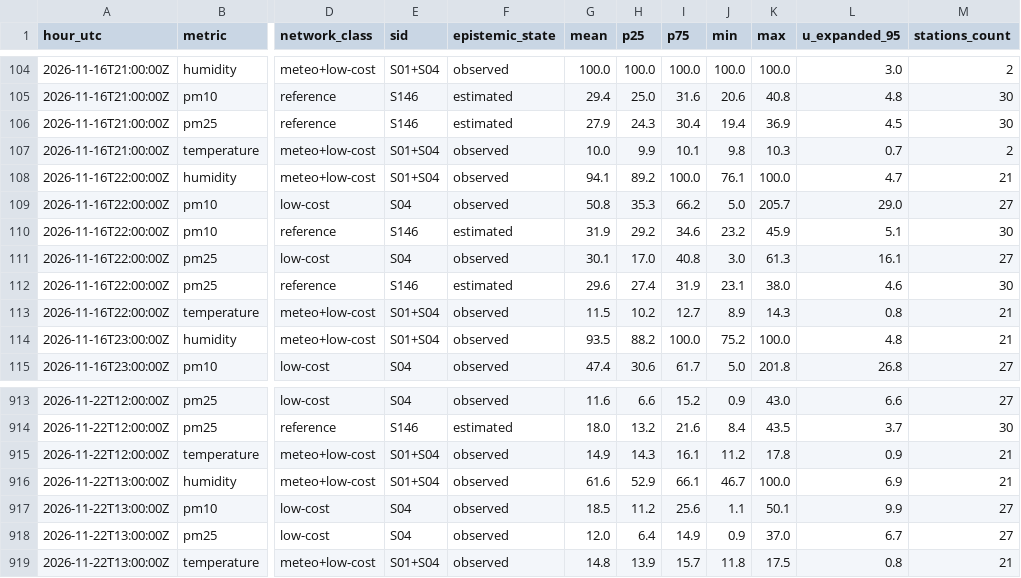
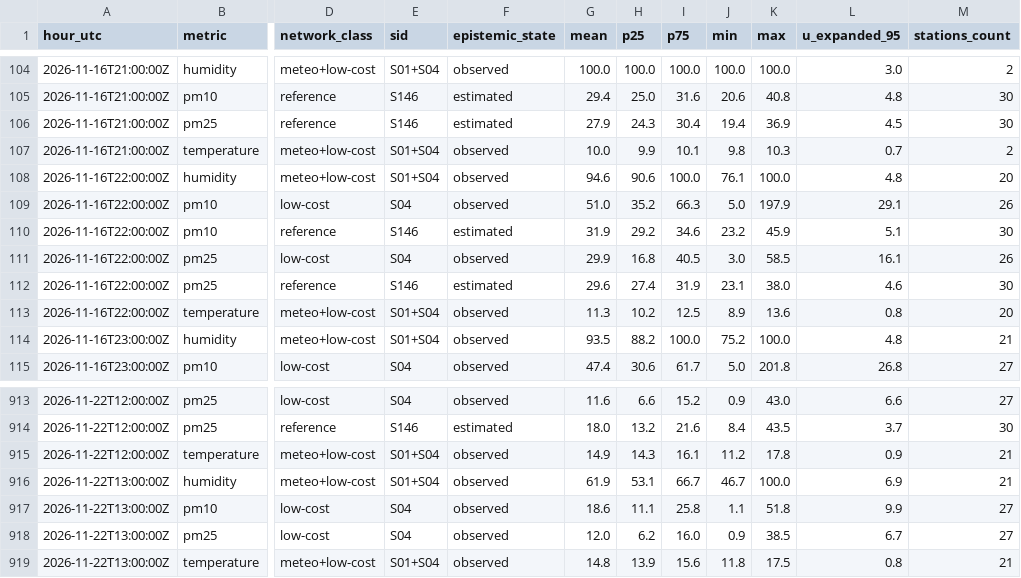
Before and after one commit to 3esign/beops, a CSV file: docs/v2/state/observations-hourly.csv, drawn as a sheet; only a part is shown, gaps mark what is left out; the diff covers the shown part only; the diff names each change by its address in the sheet, - before the commit and + after, or states it on an @@ line.

Commit message:
Beops V2 state edition

```diff
--- a/docs/v2/state/observations-hourly.csv
+++ b/docs/v2/state/observations-hourly.csv
-G108 (mean): 94.1
+G108 (mean): 94.6
-H108 (p25): 89.2
+H108 (p25): 90.6
-L108 (u_expanded_95): 4.7
+L108 (u_expanded_95): 4.8
-M108 (stations_count): 21
+M108 (stations_count): 20
-G109 (mean): 50.8
+G109 (mean): 51.0
-H109 (p25): 35.3
+H109 (p25): 35.2
-I109 (p75): 66.2
+I109 (p75): 66.3
-K109 (max): 205.7
+K109 (max): 197.9
-L109 (u_expanded_95): 29.0
+L109 (u_expanded_95): 29.1
-M109 (stations_count): 27
+M109 (stations_count): 26
-G111 (mean): 30.1
+G111 (mean): 29.9
-H111 (p25): 17.0
+H111 (p25): 16.8
-I111 (p75): 40.8
+I111 (p75): 40.5
-K111 (max): 61.3
+K111 (max): 58.5
-M111 (stations_count): 27
+M111 (stations_count): 26
-G113 (mean): 11.5
+G113 (mean): 11.3
-I113 (p75): 12.7
+I113 (p75): 12.5
-K113 (max): 14.3
+K113 (max): 13.6
-M113 (stations_count): 21
+M113 (stations_count): 20
-G916 (mean): 61.6
+G916 (mean): 61.9
-H916 (p25): 52.9
+H916 (p25): 53.1
-I916 (p75): 66.1
+I916 (p75): 66.7
-G917 (mean): 18.5
+G917 (mean): 18.6
-H917 (p25): 11.2
+H917 (p25): 11.1
-I917 (p75): 25.6
+I917 (p75): 25.8
-K917 (max): 50.1
+K917 (max): 51.8
-H918 (p25): 6.4
+H918 (p25): 6.2
-I918 (p75): 14.9
+I918 (p75): 16.0
-K918 (max): 37.0
+K918 (max): 38.5
-I919 (p75): 15.7
+I919 (p75): 15.6
```
Also changed, not shown: 9 edited cells elsewhere in this file, 28 other files.
